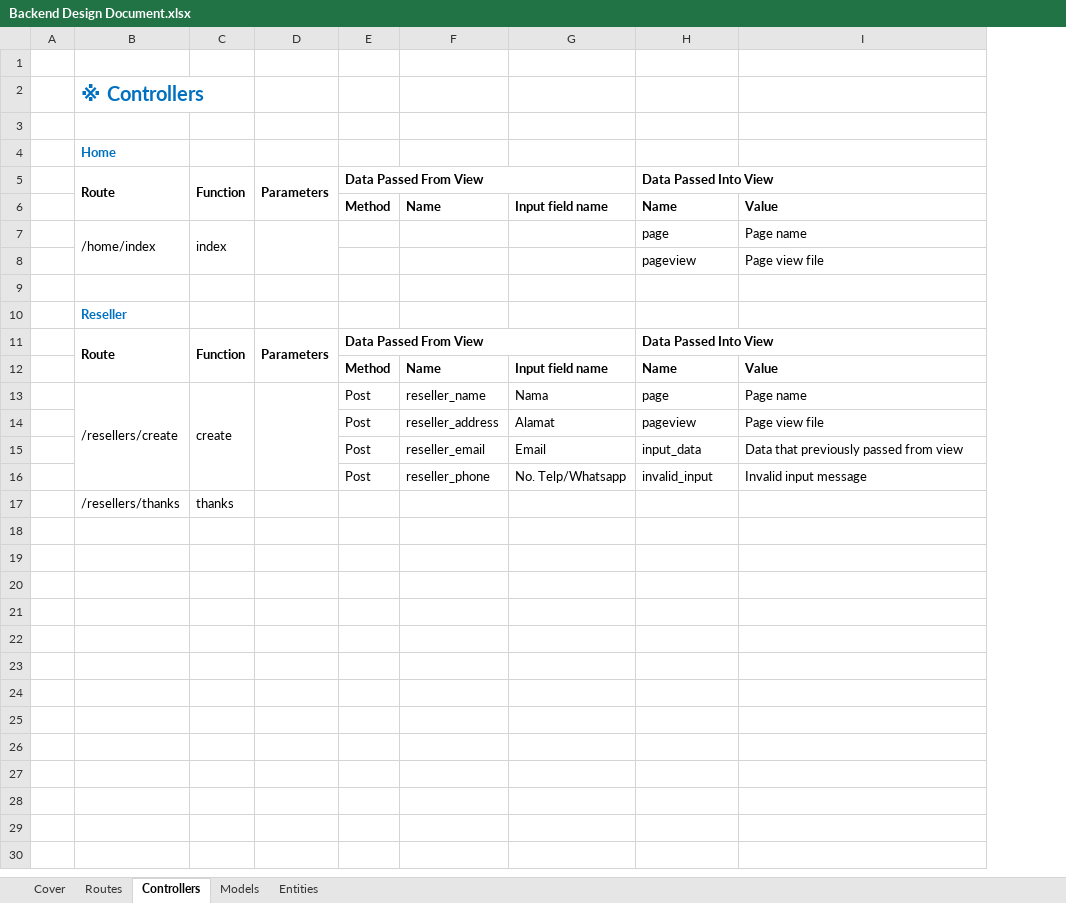
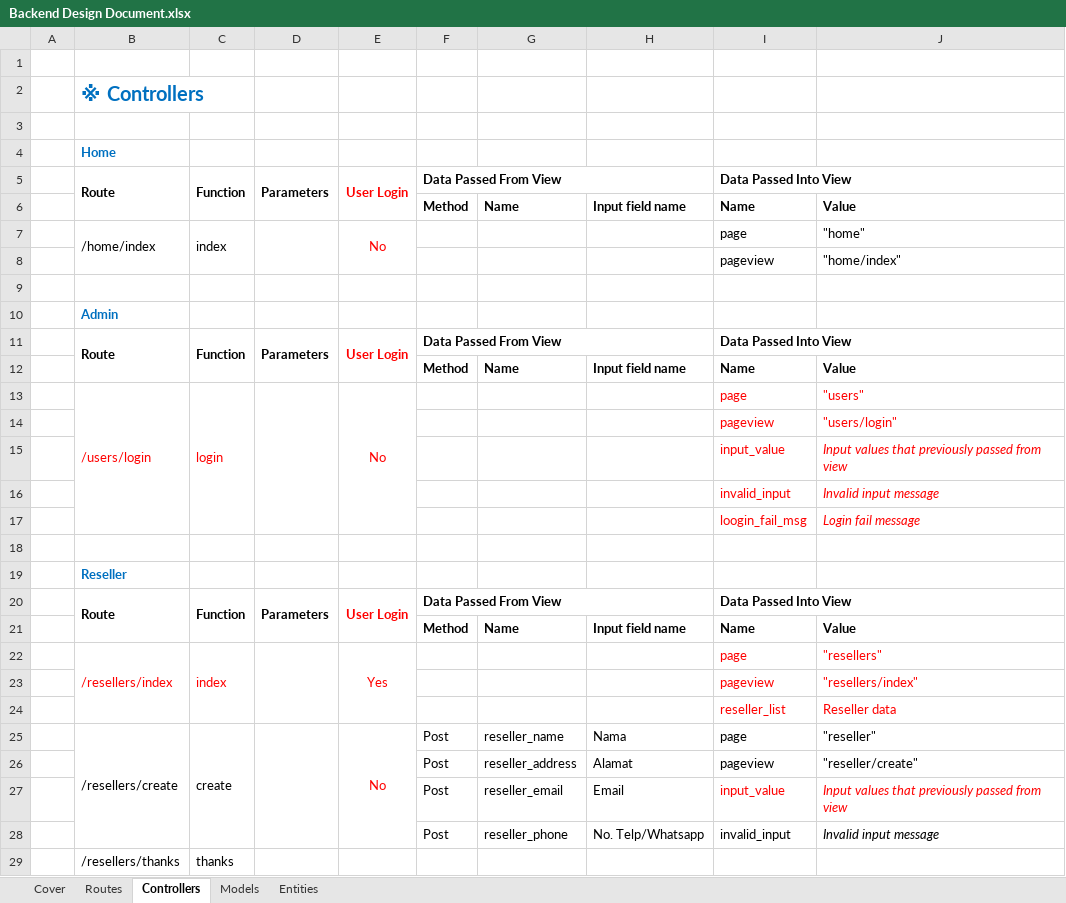
Before and after one commit to npratama/BERL, an Excel workbook: design/Backend Design Document.xlsx, sheet Controllers, drawn as a sheet; values as stored, in another font and other column widths than the file's, no borders; removed rows and columns are numbered as before the commit, all else as after; the diff names each change by its address in the sheet, - before the commit and + after, or states it on an @@ line.

Commit message:
Spec change

```diff
--- a/design/Backend Design Document.xlsx (sheet Controllers)
+++ b/design/Backend Design Document.xlsx (sheet Controllers)
+column E, rows 5-7: User Login |  | No; row 20: User Login; row 25: No
-B7:B8 merged
+B7:B8 merged
-C7:C8 merged
+C7:C8 merged
-D7:D8 merged
+D7:D8 merged
-J7: Page name
+J7: "home"
+row 8:  |  |  |  |  |  |  |  | pageview | "home/index"
+row 9: (empty)
+row 10:  | Admin
+row 11:  | Route | Function | Parameters | User Login | Data Passed From View |  |  | Data Passed Into View
+row 12:  |  |  |  |  | Method | Name | Input field name | Name | Value
+row 13:  | /users/login | login |  | No |  |  |  | page | "users"
-I14:J14 text colour: black
+I14:J14 text colour: #FF0000
-J14: Page view file
+J14: "users/login"
+row 15:  |  |  |  |  |  |  |  | input_value | Input values that previously passed from view
+row 16:  |  |  |  |  |  |  |  | invalid_input | Invalid input message
+row 17:  |  |  |  |  |  |  |  | loogin_fail_msg | Login fail message
+row 22:  | /resellers/index | index |  | Yes |  |  |  | page | "resellers"
+row 23:  |  |  |  |  |  |  |  | pageview | "resellers/index"
+row 24:  |  |  |  |  |  |  |  | reseller_list | Reseller data
-J25: Page name
+J25: "reseller"
-J26: Page view file
+J26: "reseller/create"
-I27: input_data
+I27: input_value
-I27:J27 text colour: black
+I27:J27 text colour: #FF0000
-J27: Data that previously passed from view
+J27: Input values that previously passed from view
-J27:J28 italic: off
+J27:J28 italic: on
```
Also changed, not shown: sheet Routes, sheet Cover.
